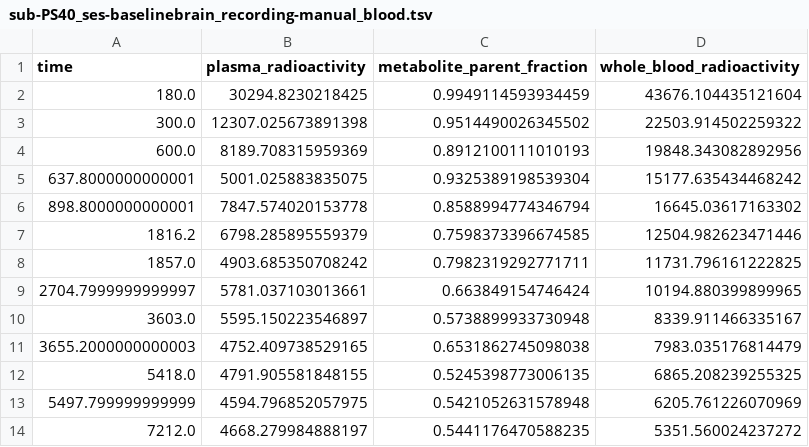
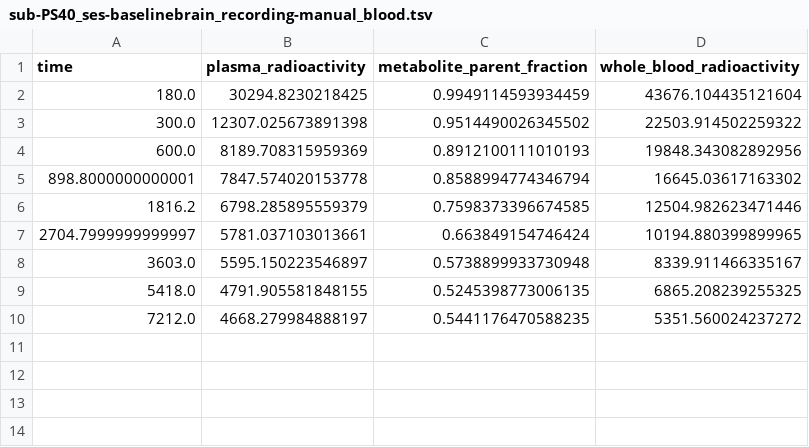
Before and after one commit to OpenNeuroDatasets/ds004230, a TSV file: sub-PS40/ses-baselinebrain/pet/sub-PS40_ses-baselinebrain_recording-manual_blood.tsv, drawn as a sheet; the diff names each change by its address in the sheet, - before the commit and + after, or states it on an @@ line.

```diff
--- a/sub-PS40/ses-baselinebrain/pet/sub-PS40_ses-baselinebrain_recording-manual_blood.tsv
+++ b/sub-PS40/ses-baselinebrain/pet/sub-PS40_ses-baselinebrain_recording-manual_blood.tsv
-row 5: 637.8000000000001 | 5001.025883835075 | 0.9325389198539304 | 15177.635434468242
-row 8: 1857.0 | 4903.685350708242 | 0.7982319292771711 | 11731.796161222825
-row 11: 3655.2000000000003 | 4752.409738529165 | 0.6531862745098038 | 7983.035176814479
-row 13: 5497.799999999999 | 4594.796852057975 | 0.5421052631578948 | 6205.761226070969
```
Also changed, not shown: sub-PS38/ses-rescanbrain/pet/sub-PS38_ses-rescanbrain_recording-manual_blood.tsv, sub-PS39/ses-baselinebrain/pet/sub-PS39_ses-baselinebrain_recording-manual_blood.tsv, 33 other files.
